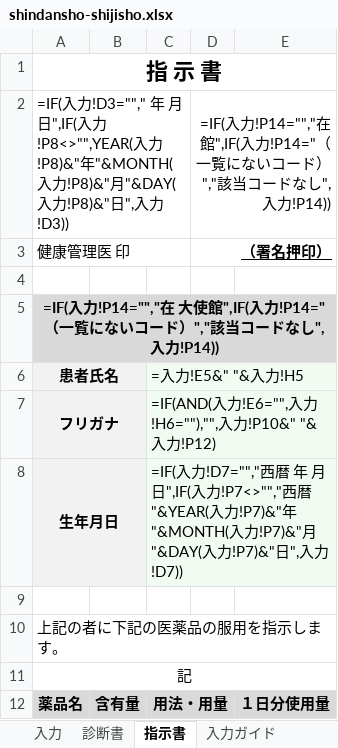
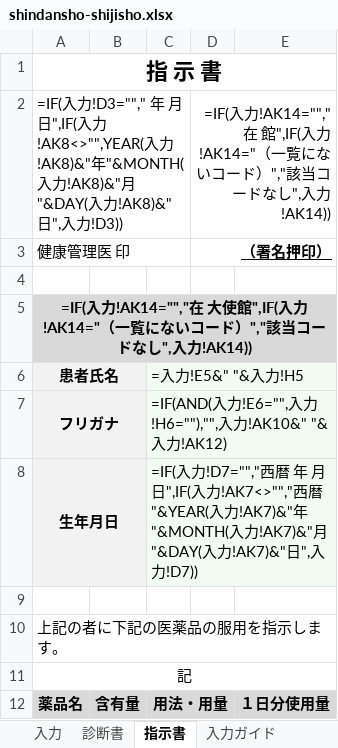
Before and after one commit to ysk713/-, an Excel workbook: shindansho-excel/shindansho-shijisho.xlsx, sheet 指示書, drawn as a sheet; only a part is shown; values as stored, in another font and other column widths than the file's, no borders; formulas without a stored value are shown as written; the diff covers the shown part only; the diff names each change by its address in the sheet, - before the commit and + after, or states it on an @@ line.

```diff
--- a/shindansho-excel/shindansho-shijisho.xlsx (sheet 指示書)
+++ b/shindansho-excel/shindansho-shijisho.xlsx (sheet 指示書)
-A2: …入力!P8<>"",YEAR(入力!P8)&"年"&MONTH(入力!P8)&"月"&DAY(入力!P8)&"日",…
+A2: …入力!AK8<>"",YEAR(入力!AK8)&"年"&MONTH(入力!AK8)&"月"&DAY(入力!AK8)&"日",…
-D2: =IF(入力!P14="","在 館",IF(入力!P14="（一覧にないコード）","該当コードなし",入力!P14))
+D2: =IF(入力!AK14="","在 館",IF(入力!AK14="（一覧にないコード）","該当コードなし",入力!AK14))
-A5: =IF(入力!P14="","在 大使館",IF(入力!P14="（一覧にないコード）","該当コードなし",入力!P14))
+A5: =IF(入力!AK14="","在 大使館",IF(入力!AK14="（一覧にないコード）","該当コードなし",入力!AK14))
-C7: …入力!P10&" "&入力!P12)
+C7: …入力!AK10&" "&入力!AK12)
-C8: …入力!P7<>"","西暦"&YEAR(入力!P7)&"年"&MONTH(入力!P7)&"月"&DAY(入力!P7)&"日",…
+C8: …入力!AK7<>"","西暦"&YEAR(入力!AK7)&"年"&MONTH(入力!AK7)&"月"&DAY(入力!AK7)&"日",…
```
Also changed, not shown: 21 edited cells elsewhere in this sheet, sheet 入力, sheet 診断書, sheet 入力ガイド, hidden cells, 4 other files.
